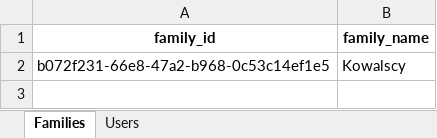
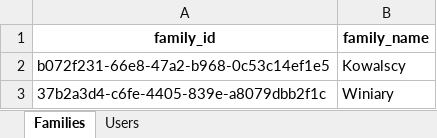
Before and after one commit to infoshareacademy/jpydzr7-team-1, an Excel workbook: dane_uzytkownikow.xlsx, sheet Families, drawn as a sheet; values as stored, in another font and other column widths than the file's, no borders; the diff names each change by its address in the sheet, - before the commit and + after, or states it on an @@ line.

```diff
--- a/dane_uzytkownikow.xlsx (sheet Families)
+++ b/dane_uzytkownikow.xlsx (sheet Families)
+row 3: 37b2a3d4-c6fe-4405-839e-a8079dbb2f1c | Winiary
```
Also changed, not shown: sheet Users, data.xlsx, 2 other files.
